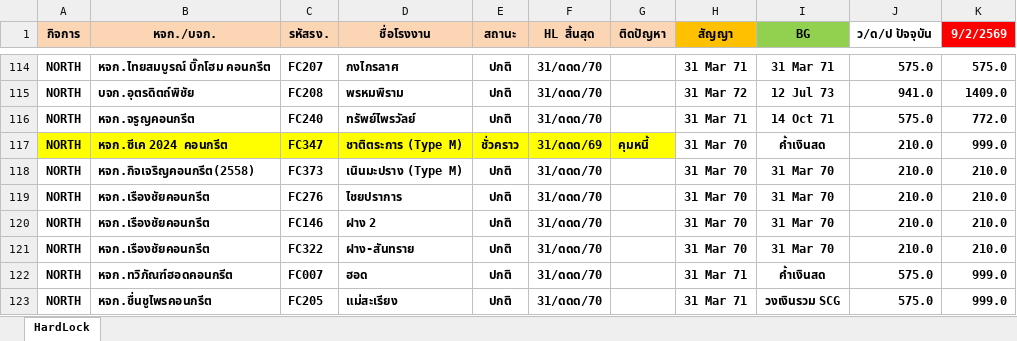
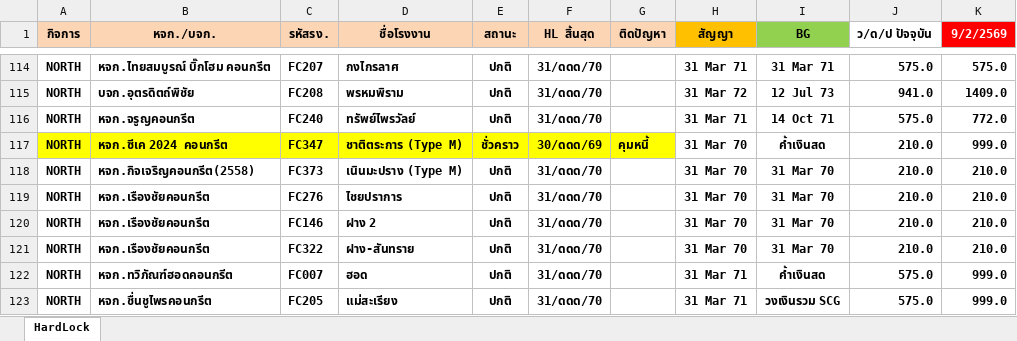
Before and after one commit to prayutp1-debug/Performance, an Excel workbook: SmartLicense.xlsx, sheet HardLock, drawn as a sheet; only a part is shown, gaps mark what is left out; values as stored, in another font and other column widths than the file's, no borders; conditional formats not drawn; the diff names each change by its address in the sheet, - before the commit and + after, or states it on an @@ line.

Commit message:
Add files via upload

```diff
--- a/SmartLicense.xlsx (sheet HardLock)
+++ b/SmartLicense.xlsx (sheet HardLock)
-F117 (HL สิ้นสุด): 31/ดดด/69
+F117 (HL สิ้นสุด): 30/ดดด/69
```
